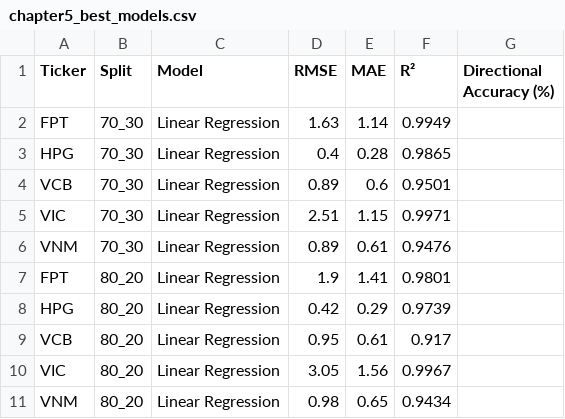
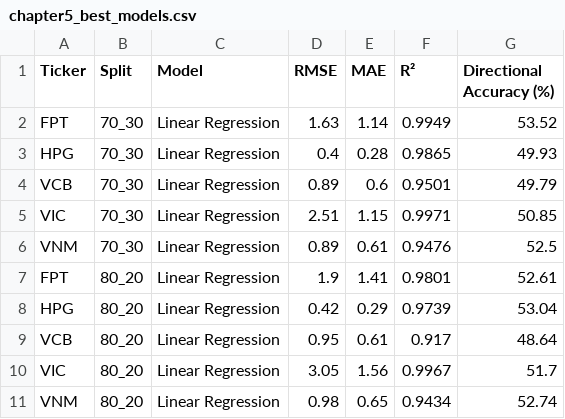
Before and after one commit to PhongNguyenTrung/stock-time-series, a CSV file: results/comparison/chapter5_best_models.csv, drawn as a sheet.

```diff
--- a/results/comparison/chapter5_best_models.csv
+++ b/results/comparison/chapter5_best_models.csv
@@ -1,11 +1,11 @@
 Ticker,Split,Model,RMSE,MAE,R²,Directional Accuracy (%)
-FPT,70_30,Linear Regression,1.63,1.14,0.9949,
-HPG,70_30,Linear Regression,0.4,0.28,0.9865,
-VCB,70_30,Linear Regression,0.89,0.6,0.9501,
-VIC,70_30,Linear Regression,2.51,1.15,0.9971,
-VNM,70_30,Linear Regression,0.89,0.61,0.9476,
-FPT,80_20,Linear Regression,1.9,1.41,0.9801,
-HPG,80_20,Linear Regression,0.42,0.29,0.9739,
-VCB,80_20,Linear Regression,0.95,0.61,0.917,
-VIC,80_20,Linear Regression,3.05,1.56,0.9967,
-VNM,80_20,Linear Regression,0.98,0.65,0.9434,
+FPT,70_30,Linear Regression,1.63,1.14,0.9949,53.52
+HPG,70_30,Linear Regression,0.4,0.28,0.9865,49.93
+VCB,70_30,Linear Regression,0.89,0.6,0.9501,49.79
+VIC,70_30,Linear Regression,2.51,1.15,0.9971,50.85
+VNM,70_30,Linear Regression,0.89,0.61,0.9476,52.5
+FPT,80_20,Linear Regression,1.9,1.41,0.9801,52.61
+HPG,80_20,Linear Regression,0.42,0.29,0.9739,53.04
+VCB,80_20,Linear Regression,0.95,0.61,0.917,48.64
+VIC,80_20,Linear Regression,3.05,1.56,0.9967,51.7
+VNM,80_20,Linear Regression,0.98,0.65,0.9434,52.74
```
Also changed, not shown: docs/data/linear_regression_metrics.csv, results/comparison/chapter5_comparison.csv, 14 other files.
